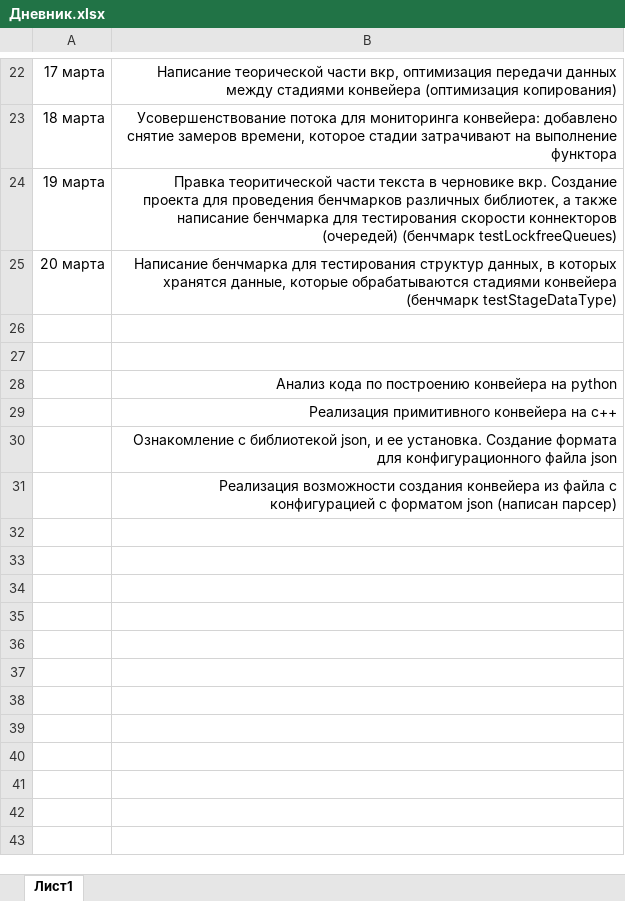
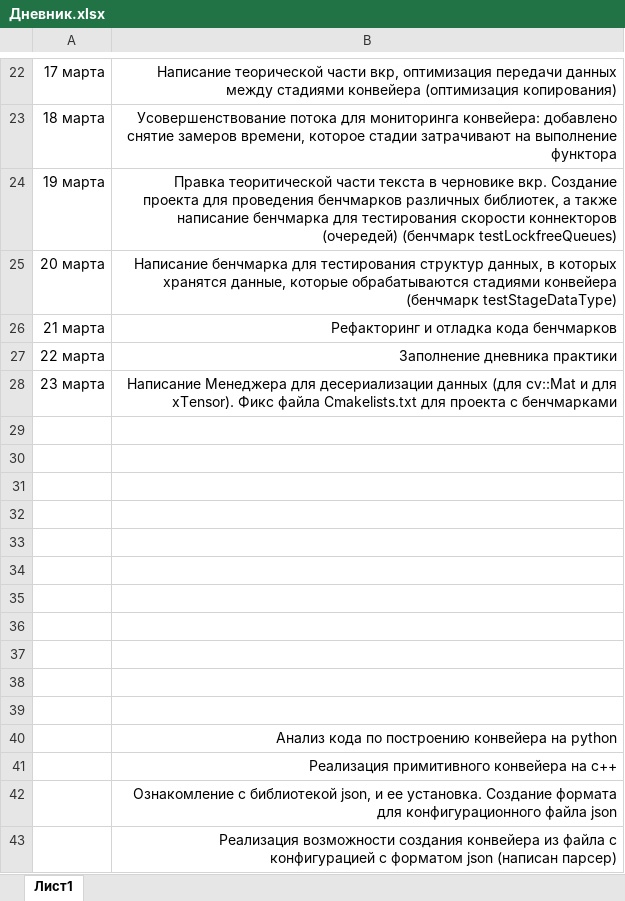
Before and after one commit to CodeR-na-r1/Pipeline, an Excel workbook: necessary/Дневник.xlsx, sheet Лист1, drawn as a sheet; only a part is shown, gaps mark what is left out; values as stored, in another font and other column widths than the file's, no borders; the diff names each change by its address in the sheet, - before the commit and + after, or states it on an @@ line.

Commit message:
update necessary

```diff
--- a/necessary/Дневник.xlsx (sheet Лист1)
+++ b/necessary/Дневник.xlsx (sheet Лист1)
+row 26: 21 марта | Рефакторинг и отладка кода бенчмарков
+row 27: 22 марта | Заполнение дневника практики
+row 28: 23 марта | Написание Менеджера для десериализации данных (для cv::Mat и для xTensor). Фикс файла Cmakelists.txt для проекта с бенчмарками
+row 29: (empty)
+row 30: (empty)
+row 31: (empty)
+row 32: (empty)
+row 33: (empty)
+row 34: (empty)
+row 35: (empty)
+row 36: (empty)
+row 37: (empty)
```
Also changed, not shown: 1 other file.
